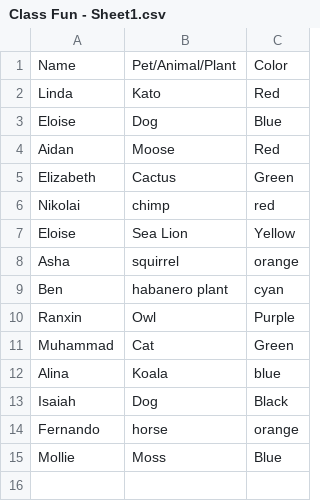
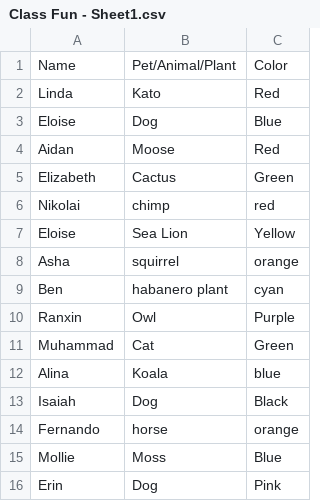
Before and after one commit to ravram193/hello-world-1, a CSV file: Class Fun - Sheet1.csv, drawn as a sheet; the diff names each change by its address in the sheet, - before the commit and + after, or states it on an @@ line.

Commit message:
Update Class Fun - Sheet1.csv

```diff
--- a/Class Fun - Sheet1.csv
+++ b/Class Fun - Sheet1.csv
+row 16: Erin | Dog | Pink
```
